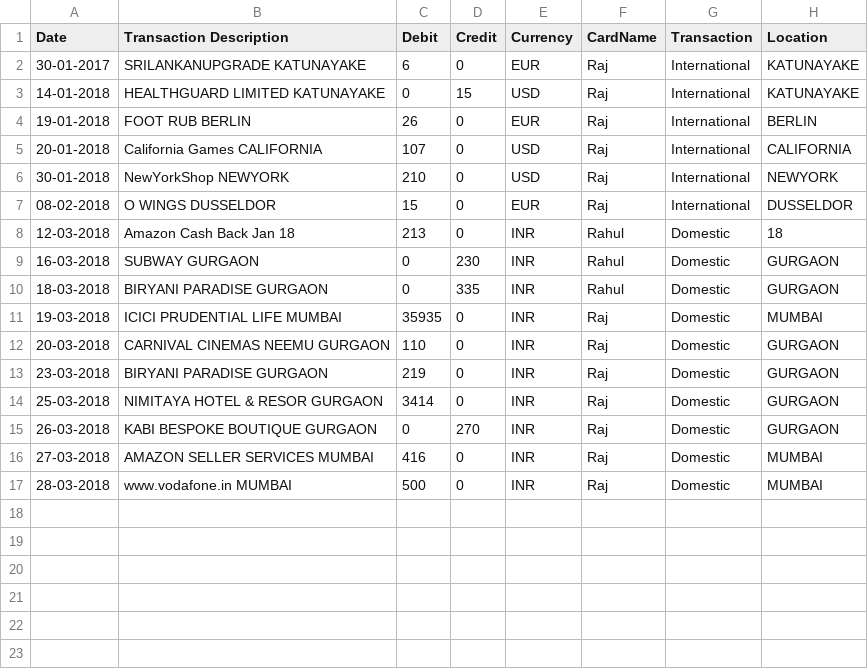
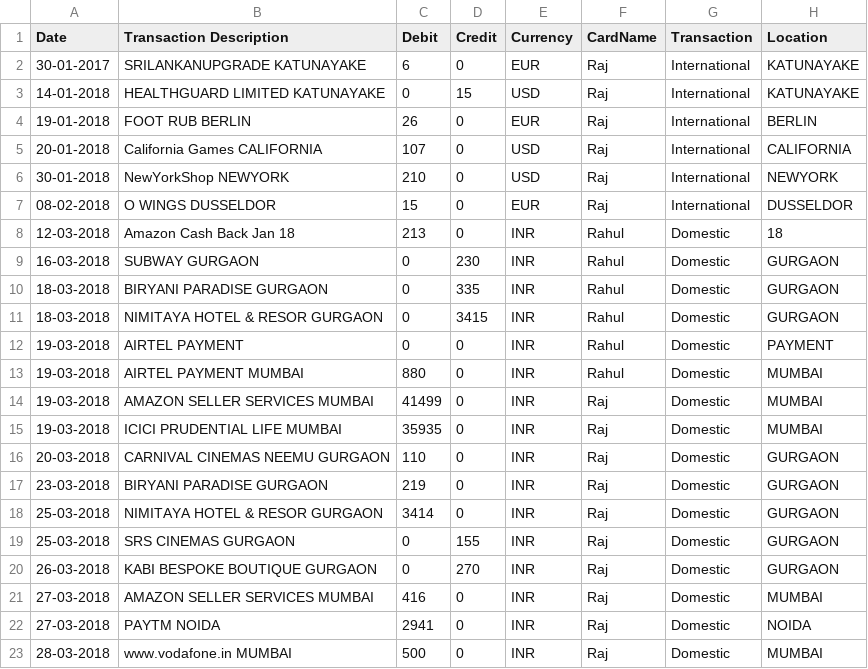
Before and after one commit to rishabhsxn/Competitive_Programming, a CSV file: Coding_Challenges/oneBanc_ProblemStmnt_Aug2020/output_files/ICICI-Output-Case2.csv, drawn as a sheet.

```diff
--- a/Coding_Challenges/oneBanc_ProblemStmnt_Aug2020/output_files/ICICI-Output-Case2.csv
+++ b/Coding_Challenges/oneBanc_ProblemStmnt_Aug2020/output_files/ICICI-Output-Case2.csv
@@ -10,2 +10,6 @@ Date,Transaction Description,Debit,Credit,Currency,CardName,Transaction,Location
 18-03-2018,BIRYANI PARADISE GURGAON           ,0,335,INR,Rahul,Domestic,GURGAON
+18-03-2018,NIMITAYA HOTEL & RESOR GURGAON     ,0,3415,INR,Rahul,Domestic,GURGAON
+19-03-2018,AIRTEL PAYMENT,0,0,INR,Rahul,Domestic,PAYMENT
+19-03-2018,AIRTEL PAYMENT MUMBAI              ,880,0,INR,Rahul,Domestic,MUMBAI
+19-03-2018,AMAZON SELLER SERVICES MUMBAI      ,41499,0,INR,Raj,Domestic,MUMBAI
 19-03-2018,ICICI PRUDENTIAL LIFE MUMBAI       ,35935,0,INR,Raj,Domestic,MUMBAI
@@ -14,4 +18,6 @@ Date,Transaction Description,Debit,Credit,Currency,CardName,Transaction,Location
 25-03-2018,NIMITAYA HOTEL & RESOR GURGAON     ,3414,0,INR,Raj,Domestic,GURGAON
+25-03-2018,SRS CINEMAS GURGAON                ,0,155,INR,Raj,Domestic,GURGAON
 26-03-2018,KABI BESPOKE BOUTIQUE GURGAON      ,0,270,INR,Raj,Domestic,GURGAON
 27-03-2018,AMAZON SELLER SERVICES MUMBAI      ,416,0,INR,Raj,Domestic,MUMBAI
+27-03-2018,PAYTM NOIDA                        ,2941,0,INR,Raj,Domestic,NOIDA
 28-03-2018,www.vodafone.in MUMBAI             ,500,0,INR,Raj,Domestic,MUMBAI
```
Also changed, not shown: Coding_Challenges/oneBanc_ProblemStmnt_Aug2020/output_files/Axis-Output-Case3.csv, Coding_Challenges/oneBanc_ProblemStmnt_Aug2020/output_files/HDFC-Output-Case1.csv, 1 other file.
